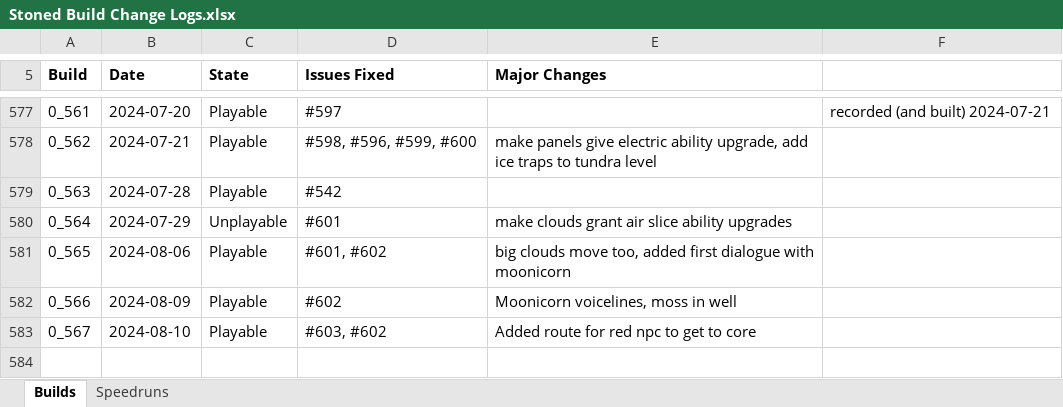
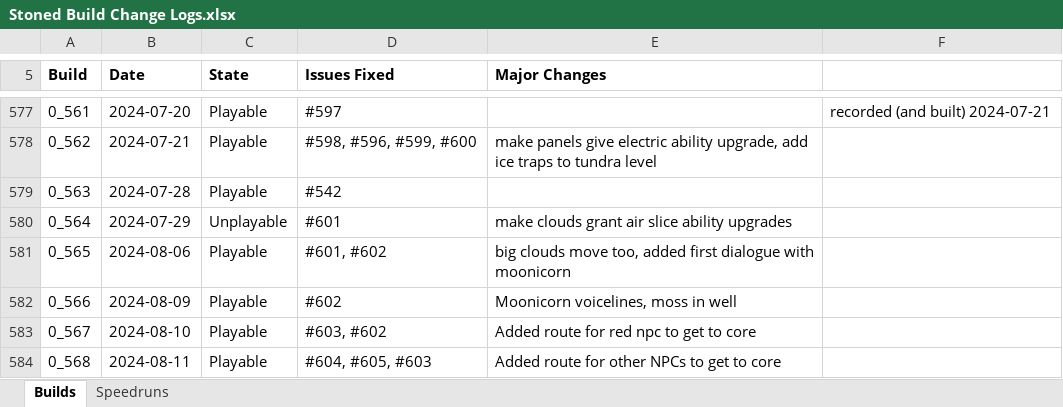
Before and after one commit to shieldgenerator7/Stonicorn, an Excel workbook: Docs/Stoned Build Change Logs.xlsx, sheet Builds, drawn as a sheet; only a part is shown, gaps mark what is left out; values as stored, in another font and other column widths than the file's, no borders; conditional formats not drawn; the diff names each change by its address in the sheet, - before the commit and + after, or states it on an @@ line.

Commit message:
Build 0.568

```diff
--- a/Docs/Stoned Build Change Logs.xlsx (sheet Builds)
+++ b/Docs/Stoned Build Change Logs.xlsx (sheet Builds)
+row 584: 0_568 | 2024-08-11 | Playable | #604, #605, #603 | Added route for other NPCs to get to core
```
Also changed, not shown: sheet Speedruns, 2 other files.
